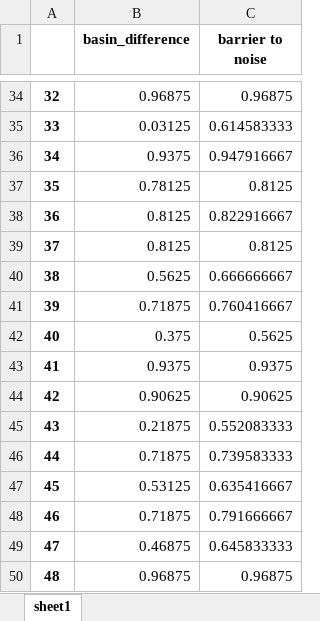
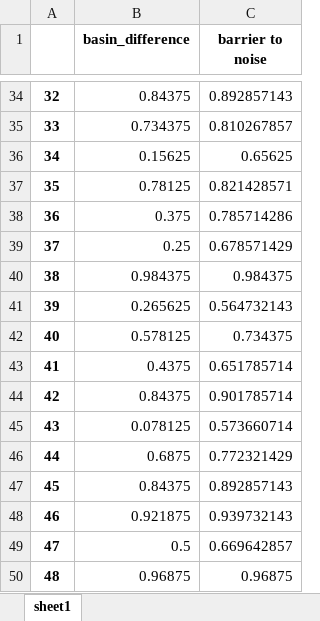
Before and after one commit to jiho1999/random_boolean_network, an Excel workbook: basin_diff_barrier_to_noise.xlsx, sheet sheet1, drawn as a sheet; only a part is shown, gaps mark what is left out; values as stored, in another font and other column widths than the file's, no borders; the diff covers the shown part only; the diff names each change by its address in the sheet, - before the commit and + after, or states it on an @@ line.

```diff
--- a/basin_diff_barrier_to_noise.xlsx (sheet sheet1)
+++ b/basin_diff_barrier_to_noise.xlsx (sheet sheet1)
-B34 (basin_difference): 0.96875
+B34 (basin_difference): 0.84375
-C34 (barrier to noise): 0.96875
+C34 (barrier to noise): 0.892857143
-B35 (basin_difference): 0.03125
+B35 (basin_difference): 0.734375
-C35 (barrier to noise): 0.614583333
+C35 (barrier to noise): 0.810267857
-B36 (basin_difference): 0.9375
+B36 (basin_difference): 0.15625
-C36 (barrier to noise): 0.947916667
+C36 (barrier to noise): 0.65625
-C37 (barrier to noise): 0.8125
+C37 (barrier to noise): 0.821428571
-B38 (basin_difference): 0.8125
+B38 (basin_difference): 0.375
-C38 (barrier to noise): 0.822916667
+C38 (barrier to noise): 0.785714286
-B39 (basin_difference): 0.8125
+B39 (basin_difference): 0.25
-C39 (barrier to noise): 0.8125
+C39 (barrier to noise): 0.678571429
-B40 (basin_difference): 0.5625
+B40 (basin_difference): 0.984375
-C40 (barrier to noise): 0.666666667
+C40 (barrier to noise): 0.984375
-B41 (basin_difference): 0.71875
+B41 (basin_difference): 0.265625
-C41 (barrier to noise): 0.760416667
+C41 (barrier to noise): 0.564732143
-B42 (basin_difference): 0.375
+B42 (basin_difference): 0.578125
-C42 (barrier to noise): 0.5625
+C42 (barrier to noise): 0.734375
-B43 (basin_difference): 0.9375
+B43 (basin_difference): 0.4375
-C43 (barrier to noise): 0.9375
+C43 (barrier to noise): 0.651785714
-B44 (basin_difference): 0.90625
+B44 (basin_difference): 0.84375
-C44 (barrier to noise): 0.90625
+C44 (barrier to noise): 0.901785714
-B45 (basin_difference): 0.21875
+B45 (basin_difference): 0.078125
-C45 (barrier to noise): 0.552083333
+C45 (barrier to noise): 0.573660714
-B46 (basin_difference): 0.71875
+B46 (basin_difference): 0.6875
-C46 (barrier to noise): 0.739583333
+C46 (barrier to noise): 0.772321429
-B47 (basin_difference): 0.53125
+B47 (basin_difference): 0.84375
-C47 (barrier to noise): 0.635416667
+C47 (barrier to noise): 0.892857143
-B48 (basin_difference): 0.71875
+B48 (basin_difference): 0.921875
-C48 (barrier to noise): 0.791666667
+C48 (barrier to noise): 0.939732143
-B49 (basin_difference): 0.46875
+B49 (basin_difference): 0.5
-C49 (barrier to noise): 0.645833333
+C49 (barrier to noise): 0.669642857
```
Also changed, not shown: 163 edited cells elsewhere in this sheet, 2 other files.
